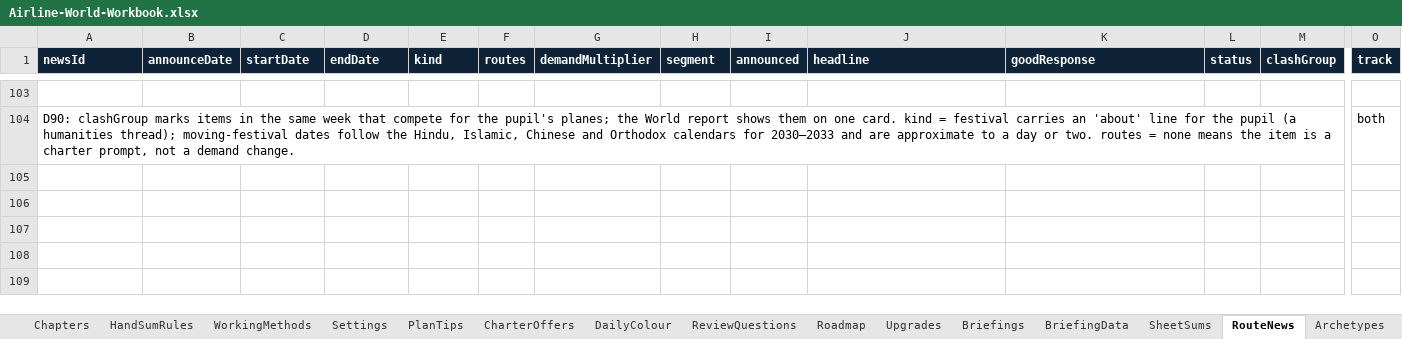
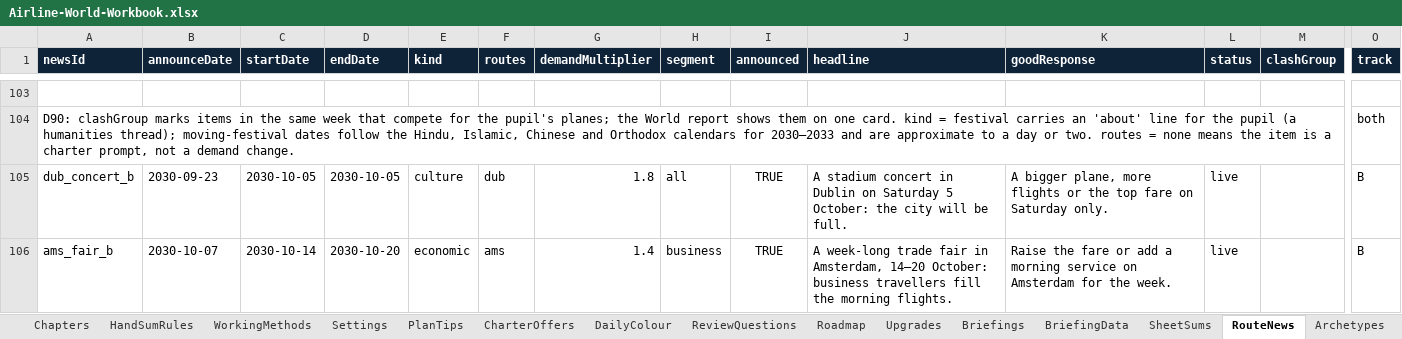
Before and after one commit to bertieharris2-cpu/Airline-Simulator-Maths-Game, an Excel workbook: data/Airline-World-Workbook.xlsx, sheet RouteNews, drawn as a sheet; only a part is shown, gaps mark what is left out; values as stored, in another font and other column widths than the file's, no borders; rows hold the shown columns only; the diff names each change by its address in the sheet, - before the commit and + after, or states it on an @@ line.

```diff
--- a/data/Airline-World-Workbook.xlsx (sheet RouteNews)
+++ b/data/Airline-World-Workbook.xlsx (sheet RouteNews)
+row 105: dub_concert_b | 2030-09-23 | 2030-10-05 | 2030-10-05 | culture | dub | 1.8 | all | TRUE | A stadium concert in Dublin on Saturday 5 October: the city will be full. | A bigger plane, more flights or the top fare on Saturday only. | live |  | B
+row 106: ams_fair_b | 2030-10-07 | 2030-10-14 | 2030-10-20 | economic | ams | 1.4 | business | TRUE | A week-long trade fair in Amsterdam, 14–20 October: business travellers fill the morning flights. | Raise the fare or add a morning service on Amsterdam for the week. | live |  | B
```
Also changed, not shown: sheet Settings, sheet EventOptions, sheet README, sheet Events, 31 other files.
